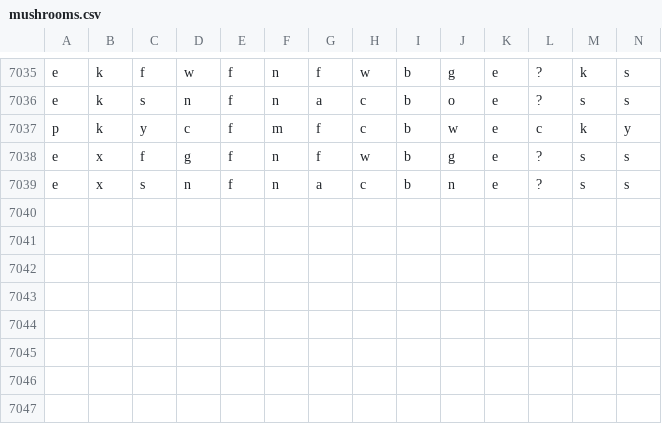
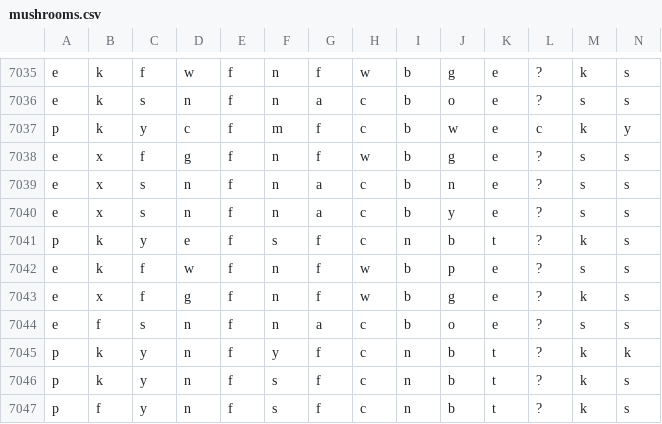
Before and after one commit to 6znj/Edibility-Predictor, a CSV file: mushrooms.csv, drawn as a sheet; only a part is shown, gaps mark what is left out; rows hold the shown columns only; the diff names each change by its address in the sheet, - before the commit and + after, or states it on an @@ line.

```diff
--- a/mushrooms.csv
+++ b/mushrooms.csv
+row 7040: e | x | s | n | f | n | a | c | b | y | e | ? | s | s
+row 7041: p | k | y | e | f | s | f | c | n | b | t | ? | k | s
+row 7042: e | k | f | w | f | n | f | w | b | p | e | ? | s | s
+row 7043: e | x | f | g | f | n | f | w | b | g | e | ? | k | s
+row 7044: e | f | s | n | f | n | a | c | b | o | e | ? | s | s
+row 7045: p | k | y | n | f | y | f | c | n | b | t | ? | k | k
+row 7046: p | k | y | n | f | s | f | c | n | b | t | ? | k | s
+row 7047: p | f | y | n | f | s | f | c | n | b | t | ? | k | s
```
